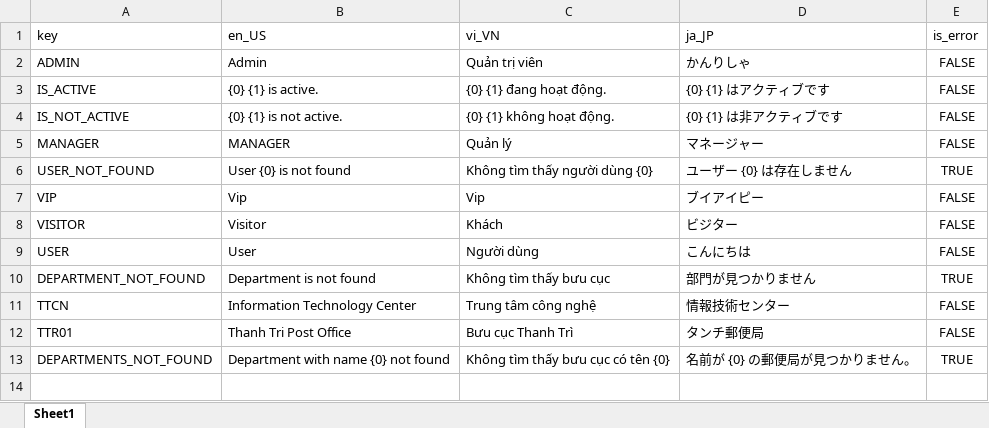
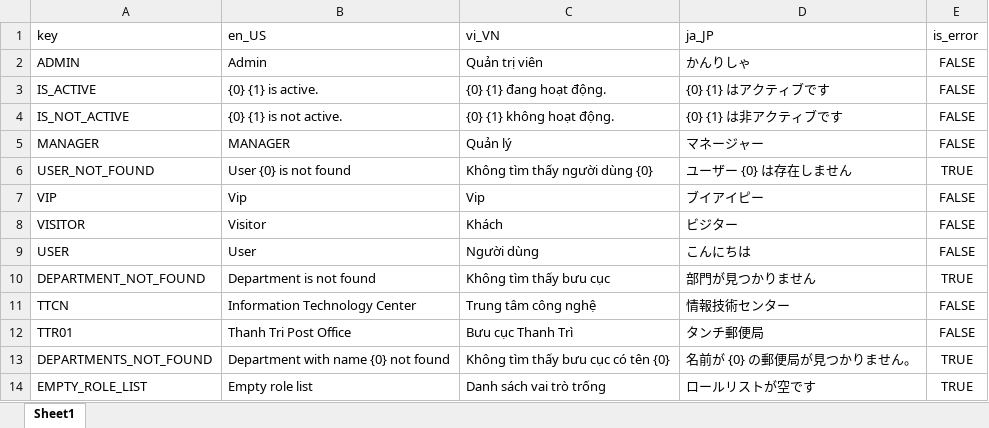
Before and after one commit to Multi-Module-Spring/User-Service, an Excel workbook: src/main/resources/i18n/excel.xlsx, sheet Sheet1, drawn as a sheet; values as stored, in another font and other column widths than the file's, no borders; the diff names each change by its address in the sheet, - before the commit and + after, or states it on an @@ line.

Commit message:
update department with role corresponding

```diff
--- a/src/main/resources/i18n/excel.xlsx (sheet Sheet1)
+++ b/src/main/resources/i18n/excel.xlsx (sheet Sheet1)
+row 14: EMPTY_ROLE_LIST | Empty role list | Danh sách vai trò trống | ロールリストが空です | TRUE
```
Also changed, not shown: 5 other files.
